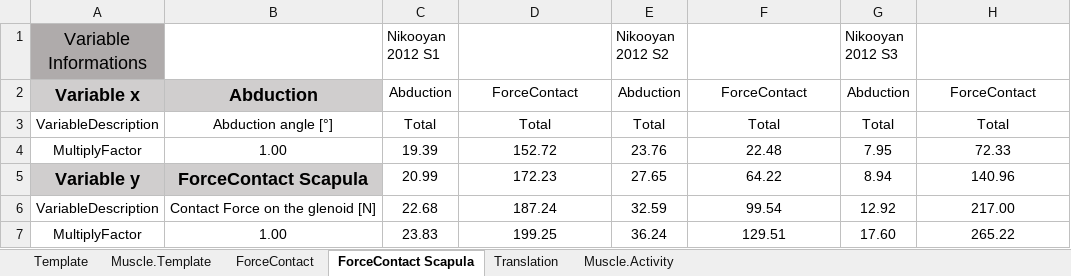
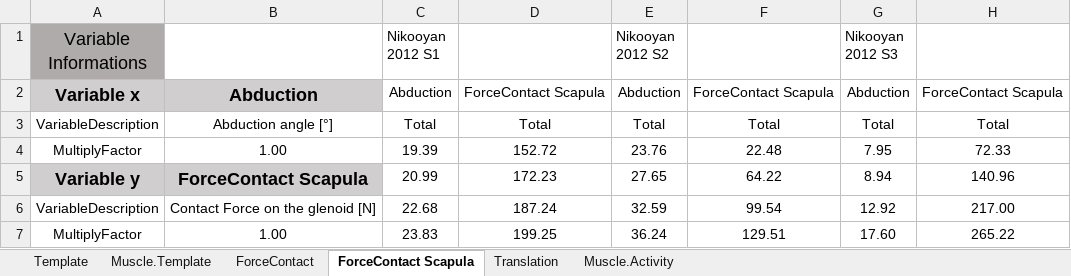
Before and after one commit to dansoyeux/Anybody_Package, an Excel workbook: Template/Template_importation_littérature.xlsx, sheet ForceContact Scapula, drawn as a sheet; only a part is shown; values as stored, in another font and other column widths than the file's, no borders; the diff names each change by its address in the sheet, - before the commit and + after, or states it on an @@ line.

```diff
--- a/Template/Template_importation_littérature.xlsx (sheet ForceContact Scapula)
+++ b/Template/Template_importation_littérature.xlsx (sheet ForceContact Scapula)
-D2: ForceContact
+D2: ForceContact Scapula
-F2: ForceContact
+F2: ForceContact Scapula
-H2: ForceContact
+H2: ForceContact Scapula
```
Also changed, not shown: 2 other files.
